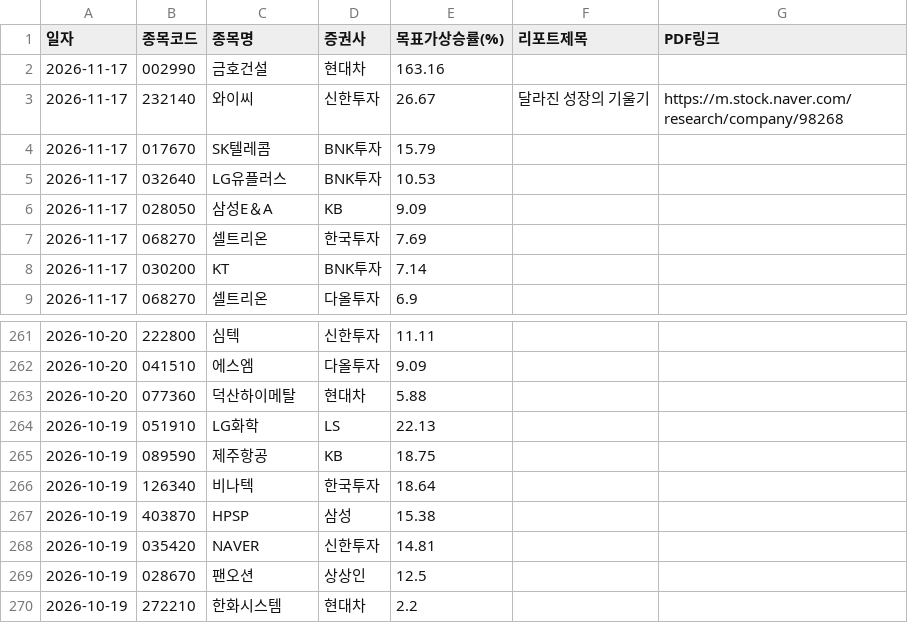
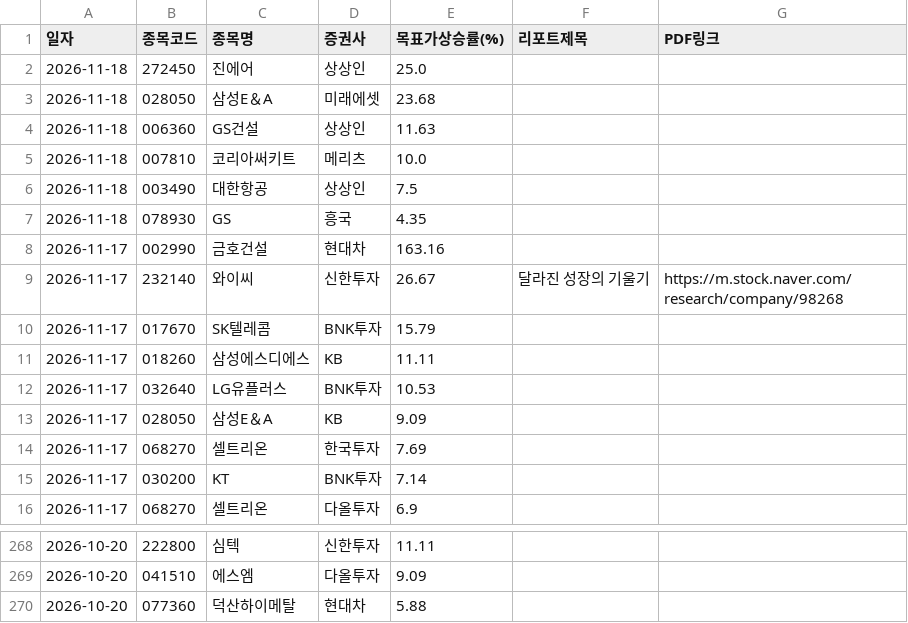
Before and after one commit to adkan8927-a11y/adkanbot, a CSV file: reports/broker_upgrades.csv, drawn as a sheet; only a part is shown, gaps mark what is left out; removed rows and columns are numbered as before the commit, all else as after; the diff names each change by its address in the sheet, - before the commit and + after, or states it on an @@ line.

```diff
--- a/reports/broker_upgrades.csv
+++ b/reports/broker_upgrades.csv
+row 2: 2026-11-18 | 272450 | 진에어 | 상상인 | 25.0
+row 3: 2026-11-18 | 028050 | 삼성E＆A | 미래에셋 | 23.68
+row 4: 2026-11-18 | 006360 | GS건설 | 상상인 | 11.63
+row 5: 2026-11-18 | 007810 | 코리아써키트 | 메리츠 | 10.0
+row 6: 2026-11-18 | 003490 | 대한항공 | 상상인 | 7.5
+row 7: 2026-11-18 | 078930 | GS | 흥국 | 4.35
+row 11: 2026-11-17 | 018260 | 삼성에스디에스 | KB | 11.11
-row 264: 2026-10-19 | 051910 | LG화학 | LS | 22.13
-row 265: 2026-10-19 | 089590 | 제주항공 | KB | 18.75
-row 266: 2026-10-19 | 126340 | 비나텍 | 한국투자 | 18.64
-row 267: 2026-10-19 | 403870 | HPSP | 삼성 | 15.38
-row 268: 2026-10-19 | 035420 | NAVER | 신한투자 | 14.81
-row 269: 2026-10-19 | 028670 | 팬오션 | 상상인 | 12.5
-row 270: 2026-10-19 | 272210 | 한화시스템 | 현대차 | 2.2
```
Also changed, not shown: schedule check/master_schedule_db.csv, schedule check/vip_momentum_alerts.csv, 4 other files.
